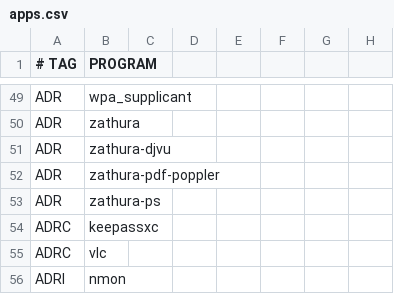
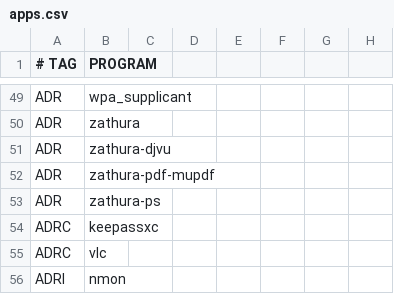
Before and after one commit to astsu777/bootstrap, a CSV file: apps.csv, drawn as a sheet; only a part is shown, gaps mark what is left out.

Commit message:
Replace Zathura PDF engine to also support EPUB

```diff
--- a/apps.csv
+++ b/apps.csv
@@ -51,3 +51,3 @@ ADR,zathura
 ADR,zathura-djvu
-ADR,zathura-pdf-poppler
+ADR,zathura-pdf-mupdf
 ADR,zathura-ps
```
